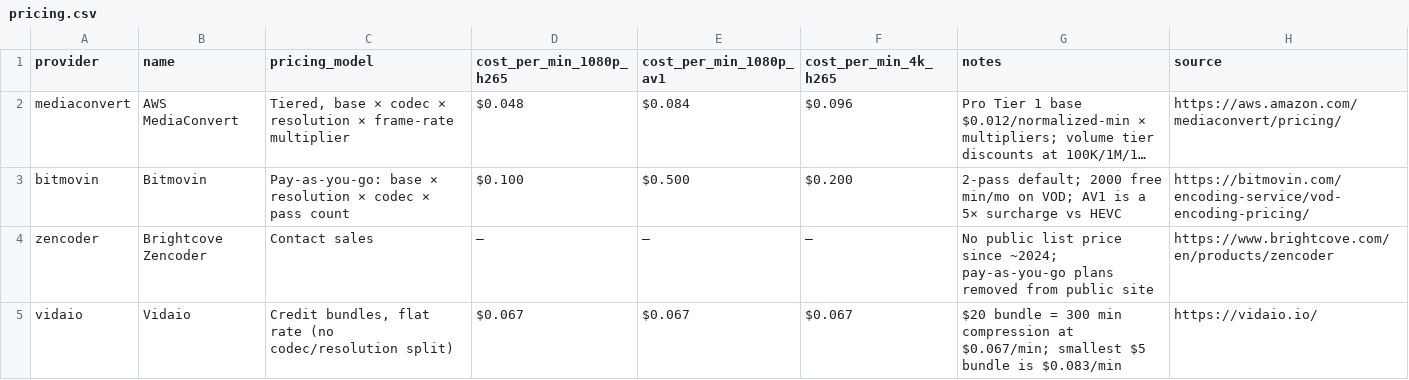
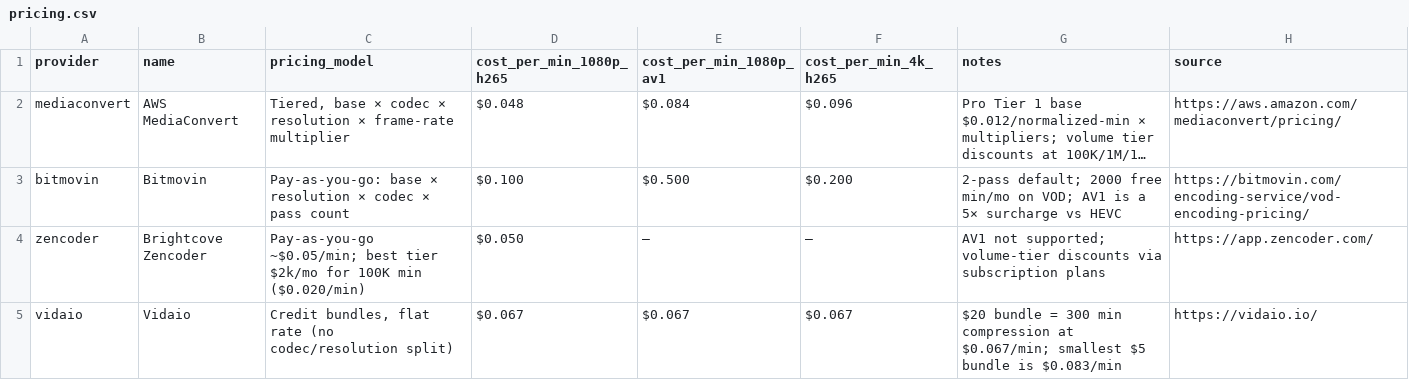
Before and after one commit to nikola-rahman/video-encoding-benchmark, a CSV file: report/data/pricing.csv, drawn as a sheet; long unchanged cells end in …; the diff names each change by its address in the sheet, - before the commit and + after, or states it on an @@ line.

```diff
--- a/report/data/pricing.csv
+++ b/report/data/pricing.csv
-C4 (pricing_model): Contact sales
+C4 (pricing_model): Pay-as-you-go ~$0.05/min; best tier $2k/mo for 100K min ($0.020/min)
-D4 (cost_per_min_1080p_h265): —
+D4 (cost_per_min_1080p_h265): $0.050
-G4 (notes): No public list price since ~2024; pay-as-you-go plans removed from public site
+G4 (notes): AV1 not supported; volume-tier discounts via subscription plans
-H4 (source): https://www.brightcove.com/en/products/zencoder
+H4 (source): https://app.zencoder.com/
```
Also changed, not shown: 1 other file.
